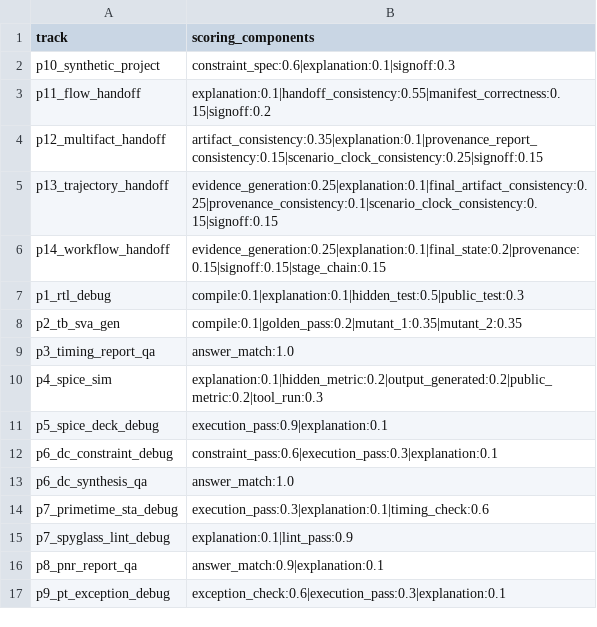
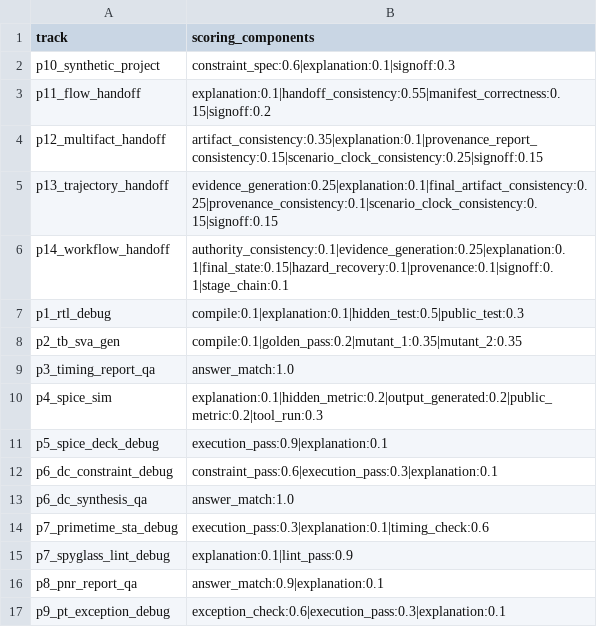
Before and after one commit to tsb-19/eda-agentbench, a CSV file: reports/scoring_summary.csv, drawn as a sheet.

```diff
--- a/reports/scoring_summary.csv
+++ b/reports/scoring_summary.csv
@@ -5,3 +5,3 @@ p12_multifact_handoff,artifact_consistency:0.35|explanation:0.1|provenance_repor
 p13_trajectory_handoff,evidence_generation:0.25|explanation:0.1|final_artifact_consistency:0.25|provenance_consistency:0.1|scenario_clock_consistency:0.15|signoff:0.15
-p14_workflow_handoff,evidence_generation:0.25|explanation:0.1|final_state:0.2|provenance:0.15|signoff:0.15|stage_chain:0.15
+p14_workflow_handoff,authority_consistency:0.1|evidence_generation:0.25|explanation:0.1|final_state:0.15|hazard_recovery:0.1|provenance:0.1|signoff:0.1|stage_chain:0.1
 p1_rtl_debug,compile:0.1|explanation:0.1|hidden_test:0.5|public_test:0.3
```
Also changed, not shown: reports/task_inventory.csv, reports/track_distribution.csv, 45 other files.
